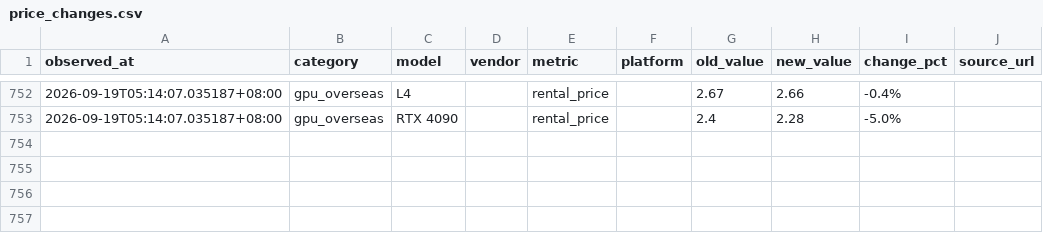
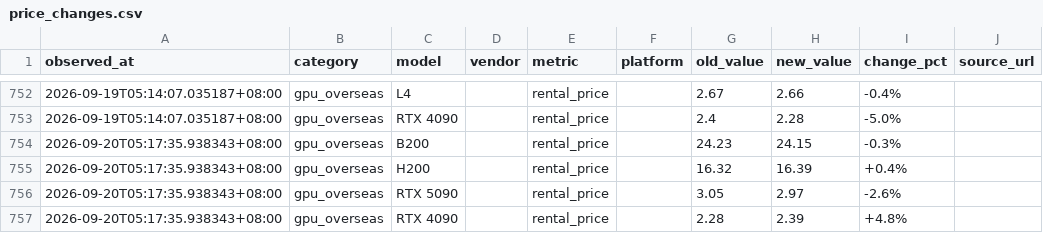
Before and after one commit to Gavinzll/compute-market-report, a CSV file: data/price_changes.csv, drawn as a sheet; only a part is shown, gaps mark what is left out; the diff names each change by its address in the sheet, - before the commit and + after, or states it on an @@ line.

Commit message:
chore(data): CMIS Daily 2026-09-20
- Token: 53 模型 / 21 厂商（动态发现）
- GPU: 国内 16 / 海外 11 指数样本；胜算云国产卡单卡价当日实抓
- 覆盖率 CN 66.7% / US 45.8% / Token 100%
- 汇率 USD/CNY 6.6976 (Frankfurter/ECB)

```diff
--- a/data/price_changes.csv
+++ b/data/price_changes.csv
+row 754: 2026-09-20T05:17:35.938343+08:00 | gpu_overseas | B200 |  | rental_price |  | 24.23 | 24.15 | -0.3%
+row 755: 2026-09-20T05:17:35.938343+08:00 | gpu_overseas | H200 |  | rental_price |  | 16.32 | 16.39 | +0.4%
+row 756: 2026-09-20T05:17:35.938343+08:00 | gpu_overseas | RTX 5090 |  | rental_price |  | 3.05 | 2.97 | -2.6%
+row 757: 2026-09-20T05:17:35.938343+08:00 | gpu_overseas | RTX 4090 |  | rental_price |  | 2.28 | 2.39 | +4.8%
```
Also changed, not shown: 17 other files.
